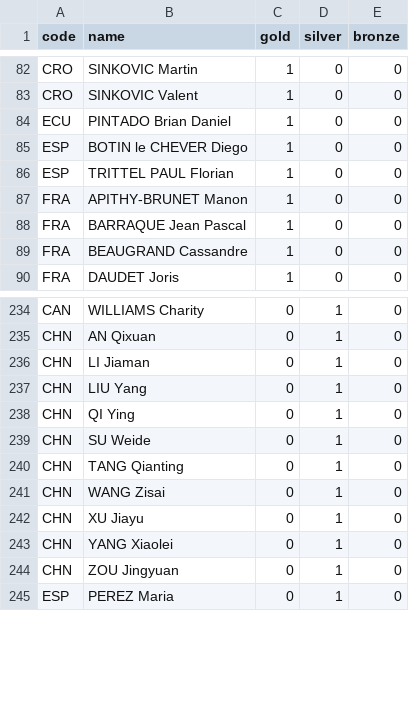
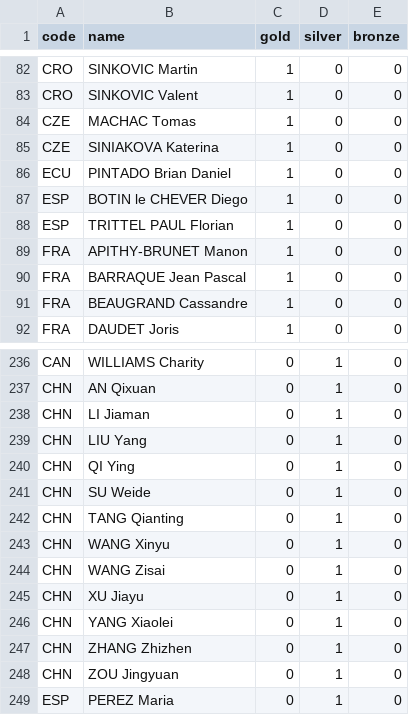
Before and after one commit to taniki/paris2024-data, a CSV file: datasets/medallists.csv, drawn as a sheet; only a part is shown, gaps mark what is left out.

```diff
--- a/datasets/medallists.csv
+++ b/datasets/medallists.csv
@@ -83,2 +83,4 @@ CRO,SINKOVIC Martin,1,0,0
 CRO,SINKOVIC Valent,1,0,0
+CZE,MACHAC Tomas,1,0,0
+CZE,SINIAKOVA Katerina,1,0,0
 ECU,PINTADO Brian Daniel,1,0,0
@@ -240,2 +242,3 @@ CHN,SU Weide,0,1,0
 CHN,TANG Qianting,0,1,0
+CHN,WANG Xinyu,0,1,0
 CHN,WANG Zisai,0,1,0
@@ -243,2 +246,3 @@ CHN,XU Jiayu,0,1,0
 CHN,YANG Xiaolei,0,1,0
+CHN,ZHANG Zhizhen,0,1,0
 CHN,ZOU Jingyuan,0,1,0
```
Also changed, not shown: datasets/medal_countries.long.auto.csv, datasets/medal_countries.wide.auto.csv.
